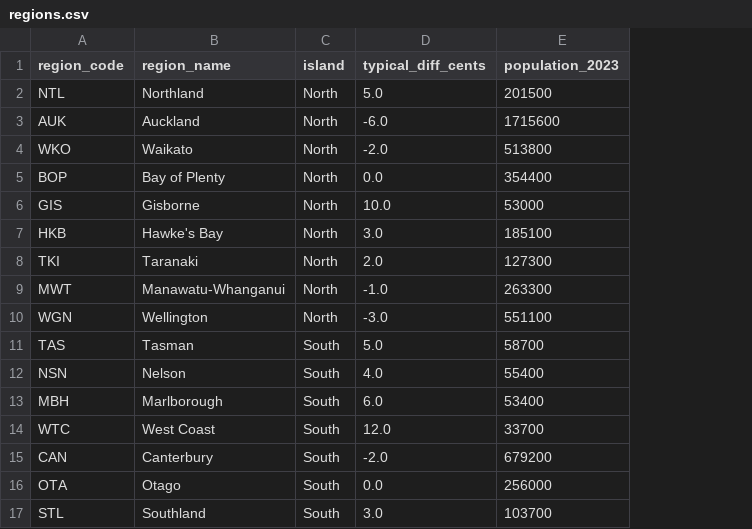
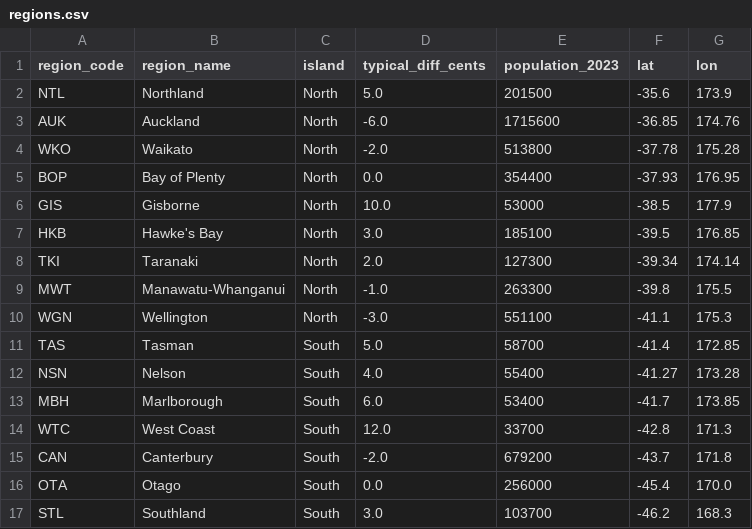
Before and after one commit to RY-LanD0G/Group-Assignment, a CSV file: public/data/regions.csv, drawn as a sheet; the diff names each change by its address in the sheet, - before the commit and + after, or states it on an @@ line.

```diff
--- a/public/data/regions.csv
+++ b/public/data/regions.csv
+column F (lat), rows 2-17: -35.6 | -36.85 | -37.78 | -37.93 | -38.5 | -39.5 | -39.34 | -39.8 | -41.1 | -41.4 | -41.27 | -41.7 | -42.8 | -43.7 | -45.4 | -46.2
+column G (lon), rows 2-17: 173.9 | 174.76 | 175.28 | 176.95 | 177.9 | 176.85 | 174.14 | 175.5 | 175.3 | 172.85 | 173.28 | 173.85 | 171.3 | 171.8 | 170.0 | 168.3
```
Also changed, not shown: 10 other files.
